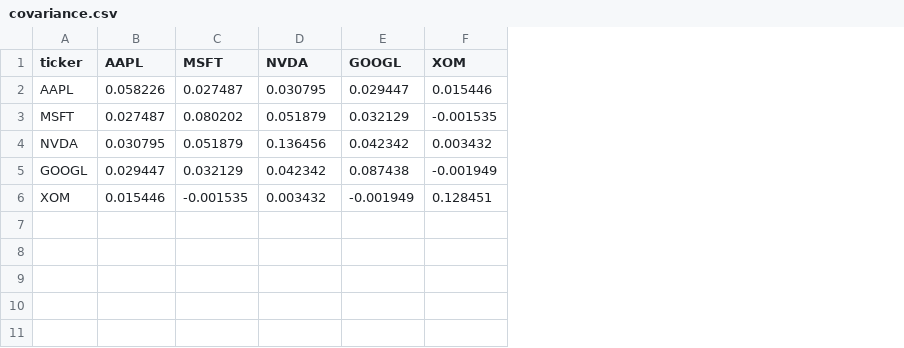
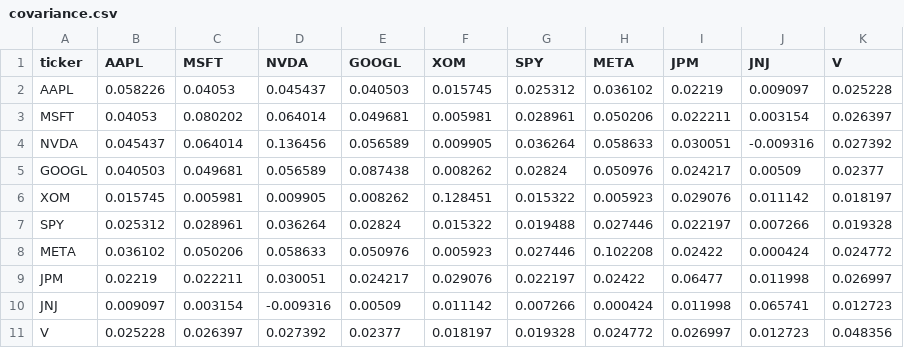
Before and after one commit to eth-li/Smart-Portfolio-Optimizer, a CSV file: contracts/covariance.csv, drawn as a sheet; the diff names each change by its address in the sheet, - before the commit and + after, or states it on an @@ line.

```diff
--- a/contracts/covariance.csv
+++ b/contracts/covariance.csv
+column G (SPY), rows 2-6: 0.025312 | 0.028961 | 0.036264 | 0.02824 | 0.015322
+column H (META), rows 2-6: 0.036102 | 0.050206 | 0.058633 | 0.050976 | 0.005923
+column I (JPM), rows 2-6: 0.02219 | 0.022211 | 0.030051 | 0.024217 | 0.029076
+column J (JNJ), rows 2-6: 0.009097 | 0.003154 | -0.009316 | 0.00509 | 0.011142
+column K (V), rows 2-6: 0.025228 | 0.026397 | 0.027392 | 0.02377 | 0.018197
-C2 (MSFT): 0.027487
+C2 (MSFT): 0.04053
-D2 (NVDA): 0.030795
+D2 (NVDA): 0.045437
-E2 (GOOGL): 0.029447
+E2 (GOOGL): 0.040503
-F2 (XOM): 0.015446
+F2 (XOM): 0.015745
-B3 (AAPL): 0.027487
+B3 (AAPL): 0.04053
-D3 (NVDA): 0.051879
+D3 (NVDA): 0.064014
-E3 (GOOGL): 0.032129
+E3 (GOOGL): 0.049681
-F3 (XOM): -0.001535
+F3 (XOM): 0.005981
-B4 (AAPL): 0.030795
+B4 (AAPL): 0.045437
-C4 (MSFT): 0.051879
+C4 (MSFT): 0.064014
-E4 (GOOGL): 0.042342
+E4 (GOOGL): 0.056589
-F4 (XOM): 0.003432
+F4 (XOM): 0.009905
-B5 (AAPL): 0.029447
+B5 (AAPL): 0.040503
-C5 (MSFT): 0.032129
+C5 (MSFT): 0.049681
-D5 (NVDA): 0.042342
+D5 (NVDA): 0.056589
-F5 (XOM): -0.001949
+F5 (XOM): 0.008262
-B6 (AAPL): 0.015446
+B6 (AAPL): 0.015745
-C6 (MSFT): -0.001535
+C6 (MSFT): 0.005981
-D6 (NVDA): 0.003432
+D6 (NVDA): 0.009905
-E6 (GOOGL): -0.001949
+E6 (GOOGL): 0.008262
+row 7: SPY | 0.025312 | 0.028961 | 0.036264 | 0.02824 | 0.015322 | 0.019488 | 0.027446 | 0.022197 | 0.007266 | 0.019328
+row 8: META | 0.036102 | 0.050206 | 0.058633 | 0.050976 | 0.005923 | 0.027446 | 0.102208 | 0.02422 | 0.000424 | 0.024772
+row 9: JPM | 0.02219 | 0.022211 | 0.030051 | 0.024217 | 0.029076 | 0.022197 | 0.02422 | 0.06477 | 0.011998 | 0.026997
+row 10: JNJ | 0.009097 | 0.003154 | -0.009316 | 0.00509 | 0.011142 | 0.007266 | 0.000424 | 0.011998 | 0.065741 | 0.012723
+row 11: V | 0.025228 | 0.026397 | 0.027392 | 0.02377 | 0.018197 | 0.019328 | 0.024772 | 0.026997 | 0.012723 | 0.048356
```
Also changed, not shown: contracts/iv.csv, 4 other files.
